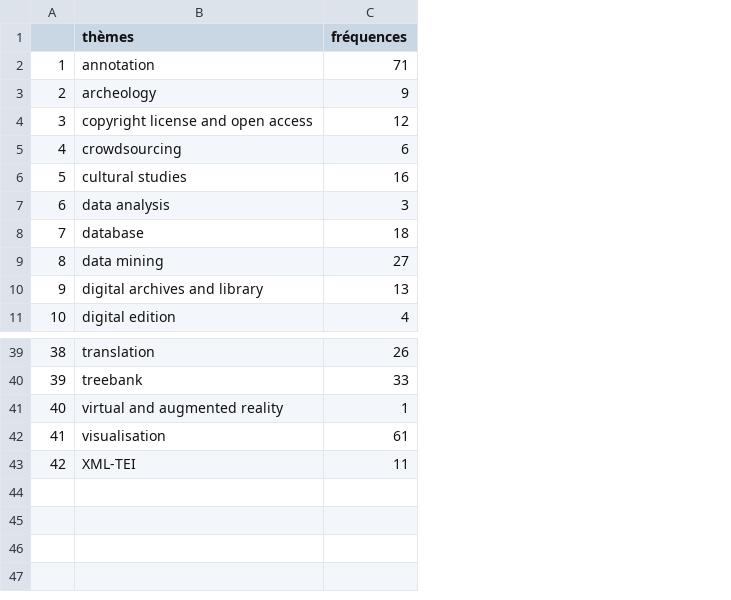
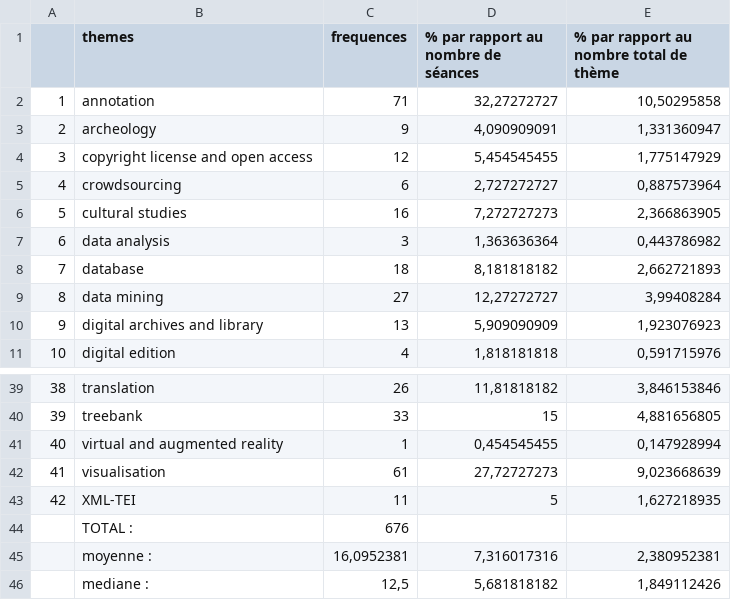
Before and after one commit to classnum/hn2_sunoikisisdc, a CSV file: fréquences_thèmes.csv, drawn as a sheet; only a part is shown, gaps mark what is left out; the diff names each change by its address in the sheet, - before the commit and + after, or states it on an @@ line.

Commit message:
ajout pourcentages fréquences

```diff
--- a/fréquences_thèmes.csv
+++ b/fréquences_thèmes.csv
+column D, rows 1-11: % par rapport au nombre de séances | 32,27272727 | 4,090909091 | 5,454545455 | 2,727272727 | 7,272727273 | 1,363636364 | 8,181818182 | 12,27272727 | 5,909090909 | 1,818181818; rows 39-43: 11,81818182 | 15 | 0,454545455 | 27,72727273 | 5
+column E, rows 1-11: % par rapport au nombre total de thème | 10,50295858 | 1,331360947 | 1,775147929 | 0,887573964 | 2,366863905 | 0,443786982 | 2,662721893 | 3,99408284 | 1,923076923 | 0,591715976; rows 39-43: 3,846153846 | 4,881656805 | 0,147928994 | 9,023668639 | 1,627218935
-B1: thèmes
+B1: themes
-C1: fréquences
+C1: frequences
+row 44:  | TOTAL : | 676
+row 45:  | moyenne : | 16,0952381 | 7,316017316 | 2,380952381
+row 46:  | mediane : | 12,5 | 5,681818182 | 1,849112426
```
